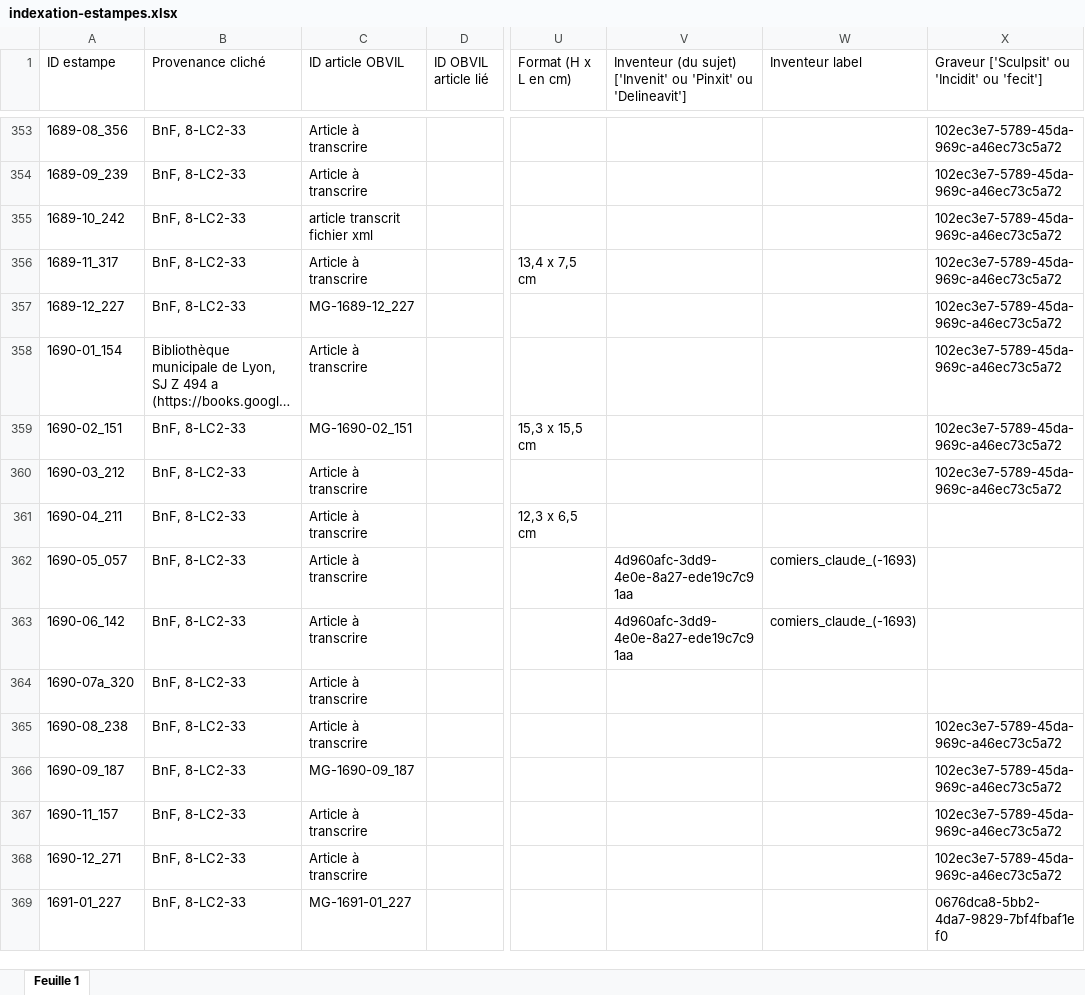
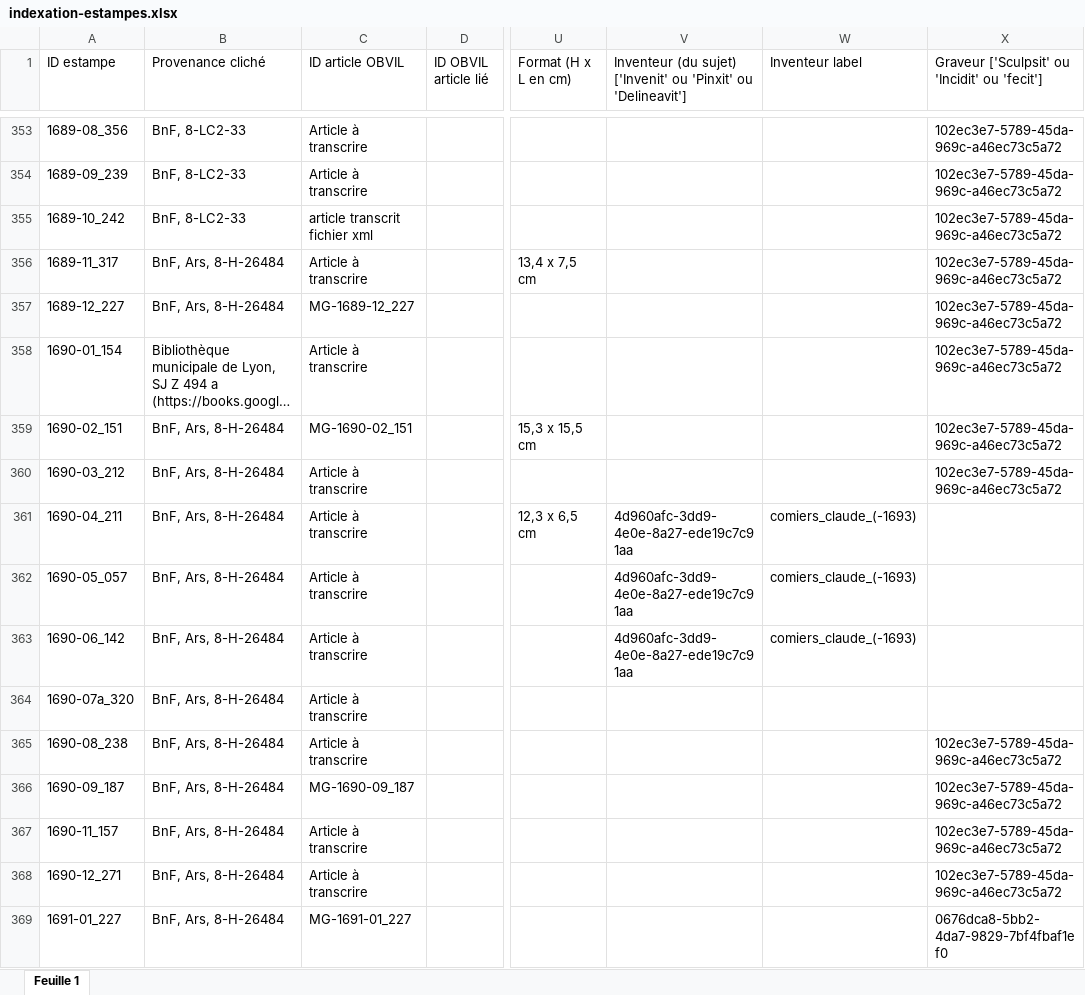
Before and after one commit to sherlock-iremus/mercure-galant-sources, an Excel workbook: indexation-estampes.xlsx, sheet Feuille 1, drawn as a sheet; only a part is shown, gaps mark what is left out; long unchanged cells end in …; values as stored, in another font and other column widths than the file's, no cell formats; the diff covers the shown part only; the diff names each change by its address in the sheet, - before the commit and + after, or states it on an @@ line.

Commit message:
provenance
modif cotes provenance

```diff
--- a/indexation-estampes.xlsx (sheet Feuille 1)
+++ b/indexation-estampes.xlsx (sheet Feuille 1)
-B356:B357 (Provenance cliché): BnF, 8-LC2-33
+B356:B357 (Provenance cliché): BnF, Ars, 8-H-26484
-B359:B369 (Provenance cliché): BnF, 8-LC2-33
+B359:B369 (Provenance cliché): BnF, Ars, 8-H-26484
-V361: (empty)
+V361: 4d960afc-3dd9-4e0e-8a27-ede19c7c91aa
-W361 (Inventeur label): (empty)
+W361 (Inventeur label): comiers_claude_(-1693)
```
Also changed, not shown: 107 edited cells elsewhere in this sheet, cell formats, 1 other file.
